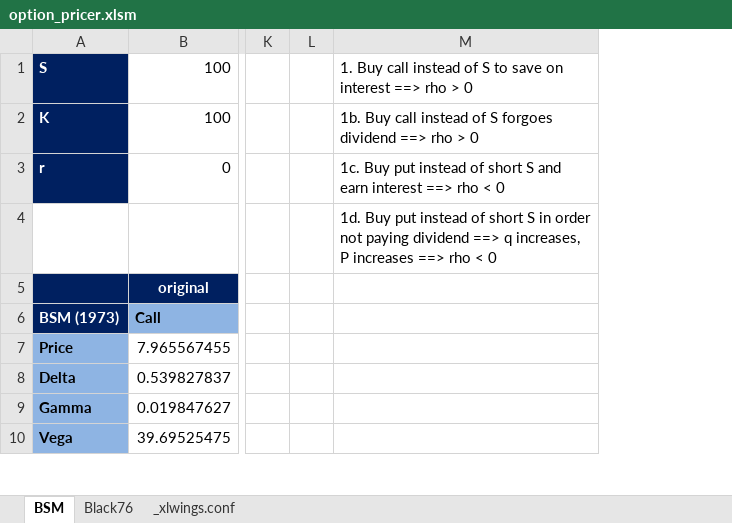
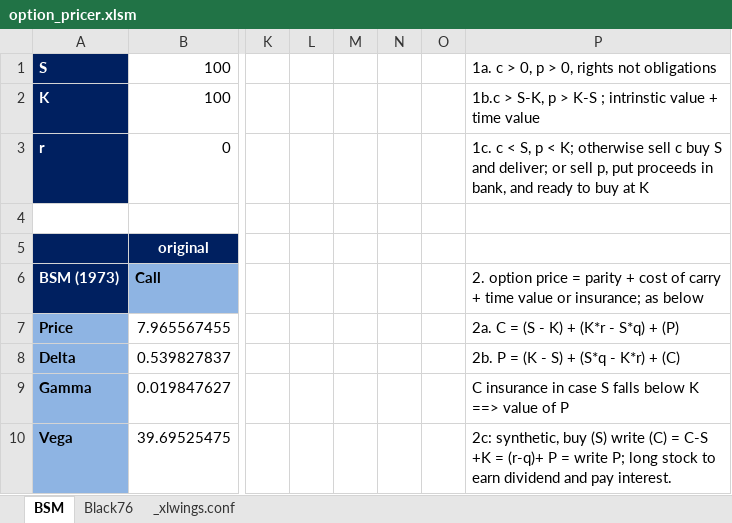
Before and after one commit to letianzj/QuantResearch, an Excel workbook: workbooks/option_pricer.xlsm, sheet BSM, drawn as a sheet; only a part is shown, gaps mark what is left out; values as stored, in another font and other column widths than the file's, no borders; charts and pictures not drawn; removed rows and columns are numbered as before the commit, all else as after; the diff names each change by its address in the sheet, - before the commit and + after, or states it on an @@ line.

```diff
--- a/workbooks/option_pricer.xlsm (sheet BSM)
+++ b/workbooks/option_pricer.xlsm (sheet BSM)
-column M, rows 1-4: 1. Buy call instead of S to save on interest ==> rho > 0 | 1b. Buy call instead of S forgoes dividend ==> rho > 0 | 1c. Buy put instead of short S and earn interest ==> rho < 0 | 1d. Buy put instead of short S in order not paying dividend ==> q increases, P increases ==> rho < 0
+column M, empty
+column N, empty
+column O, empty
+column P, rows 1-10: 1a. c > 0, p > 0, rights not obligations | 1b.c > S-K, p > K-S ; intrinstic value + time value | 1c. c < S, p < K; otherwise sell c buy S and deliver; or sell p, put proceeds in bank, and ready to buy at K |  |  | 2. option price = parity + cost of carry + time value or insurance; as below | 2a. C = (S - K) + (K*r - S*q) + (P) | 2b. P = (K - S) + (S*q - K*r) + (C) | C insurance in case S falls below K ==> value of P | 2c: synthetic, buy (S) write (C) = C-S +K = (r-q)+ P = write P; long stock to earn dividend and pay interest.
```
Also changed, not shown: charts or pictures, workbooks/option_strategy.xlsm, 3 other files.
